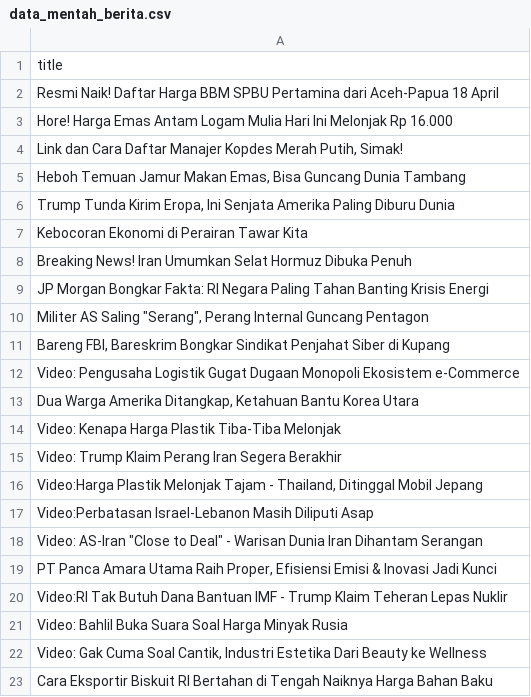
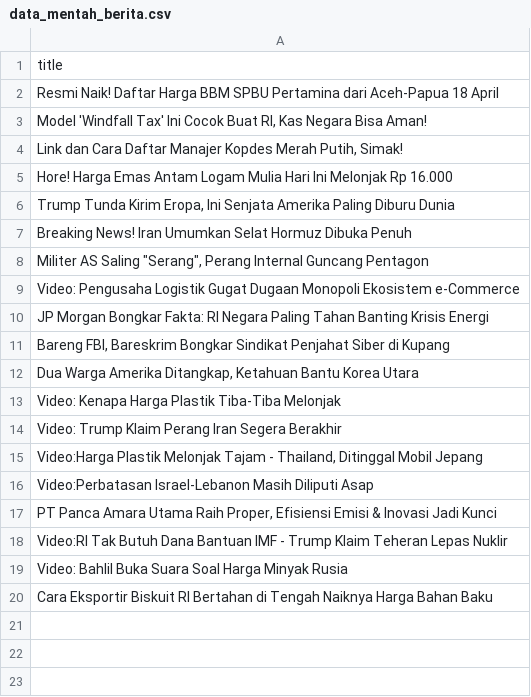
Before and after one commit to arjunsujarwo/arjun-portfolio, a CSV file: data_mentah_berita.csv, drawn as a sheet.

```diff
--- a/data_mentah_berita.csv
+++ b/data_mentah_berita.csv
@@ -2,12 +2,11 @@ title
 Resmi Naik! Daftar Harga BBM SPBU Pertamina dari Aceh-Papua 18 April
+"Model 'Windfall Tax' Ini Cocok Buat RI, Kas Negara Bisa Aman!"
+"Link dan Cara Daftar Manajer Kopdes Merah Putih, Simak!"
 Hore! Harga Emas Antam Logam Mulia Hari Ini Melonjak Rp 16.000
-"Link dan Cara Daftar Manajer Kopdes Merah Putih, Simak!"
-"Heboh Temuan Jamur Makan Emas, Bisa Guncang Dunia Tambang"
 "Trump Tunda Kirim Eropa, Ini Senjata Amerika Paling Diburu Dunia"
-Kebocoran Ekonomi di Perairan Tawar Kita
 Breaking News! Iran Umumkan Selat Hormuz Dibuka Penuh
+"Militer AS Saling ""Serang"", Perang Internal Guncang Pentagon"
+Video: Pengusaha Logistik Gugat Dugaan Monopoli Ekosistem e-Commerce
 JP Morgan Bongkar Fakta: RI Negara Paling Tahan Banting Krisis Energi
-"Militer AS Saling ""Serang"", Perang Internal Guncang Pentagon"
 "Bareng FBI, Bareskrim Bongkar Sindikat Penjahat Siber di Kupang"
-Video: Pengusaha Logistik Gugat Dugaan Monopoli Ekosistem e-Commerce
 "Dua Warga Amerika Ditangkap, Ketahuan Bantu Korea Utara"
@@ -17,3 +16,2 @@ Video: Trump Klaim Perang Iran Segera Berakhir
 Video:Perbatasan Israel-Lebanon Masih Diliputi Asap
-"Video: AS-Iran ""Close to Deal"" - Warisan Dunia Iran Dihantam Serangan"
 "PT Panca Amara Utama Raih Proper, Efisiensi Emisi & Inovasi Jadi Kunci"
@@ -21,3 +19,2 @@ Video:RI Tak Butuh Dana Bantuan IMF - Trump Klaim Teheran Lepas Nuklir
 Video: Bahlil Buka Suara Soal Harga Minyak Rusia
-"Video: Gak Cuma Soal Cantik, Industri Estetika Dari Beauty ke Wellness"
 Cara Eksportir Biskuit RI Bertahan di Tengah Naiknya Harga Bahan Baku
```
Also changed, not shown: scripts/market_transactions.csv, 4 other files.
